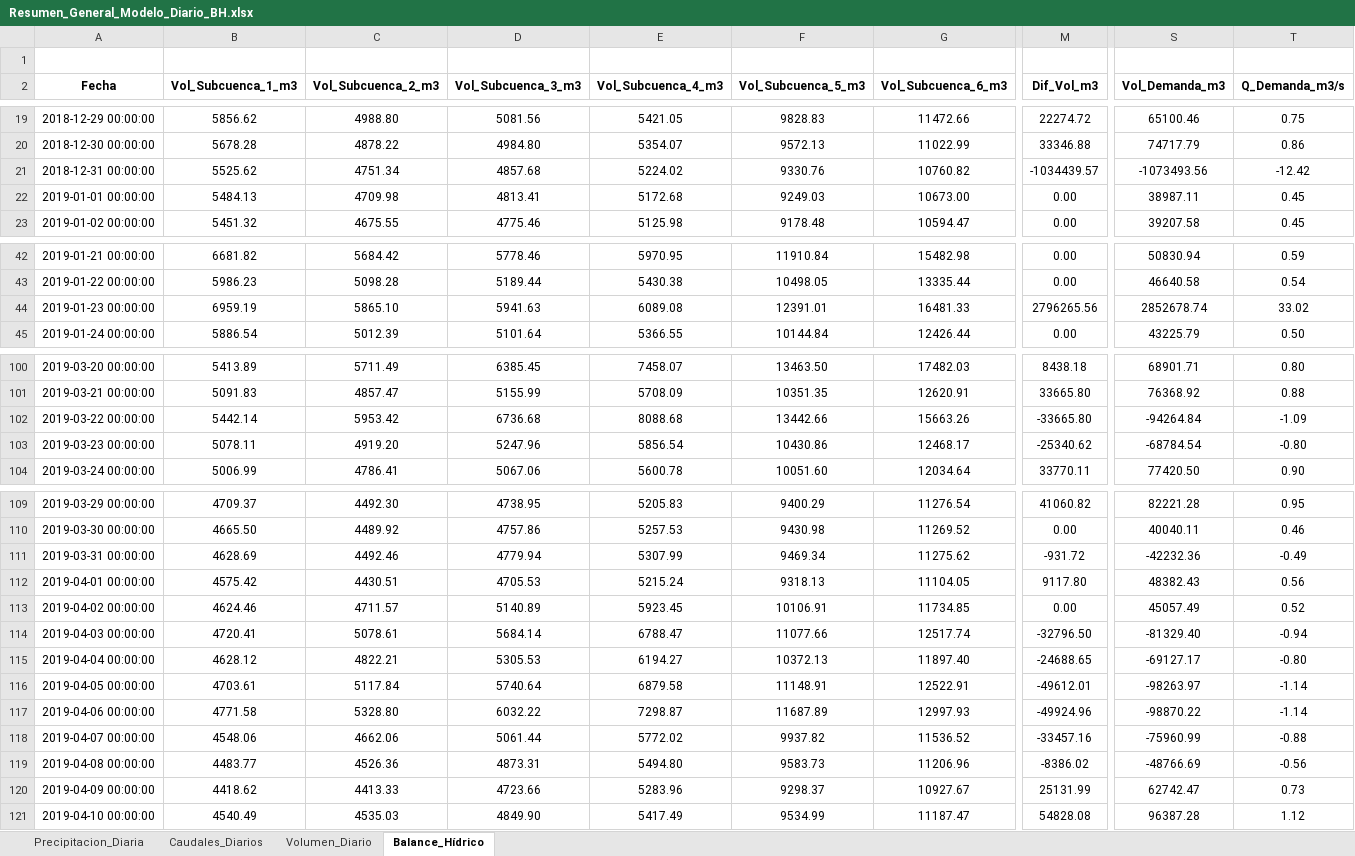
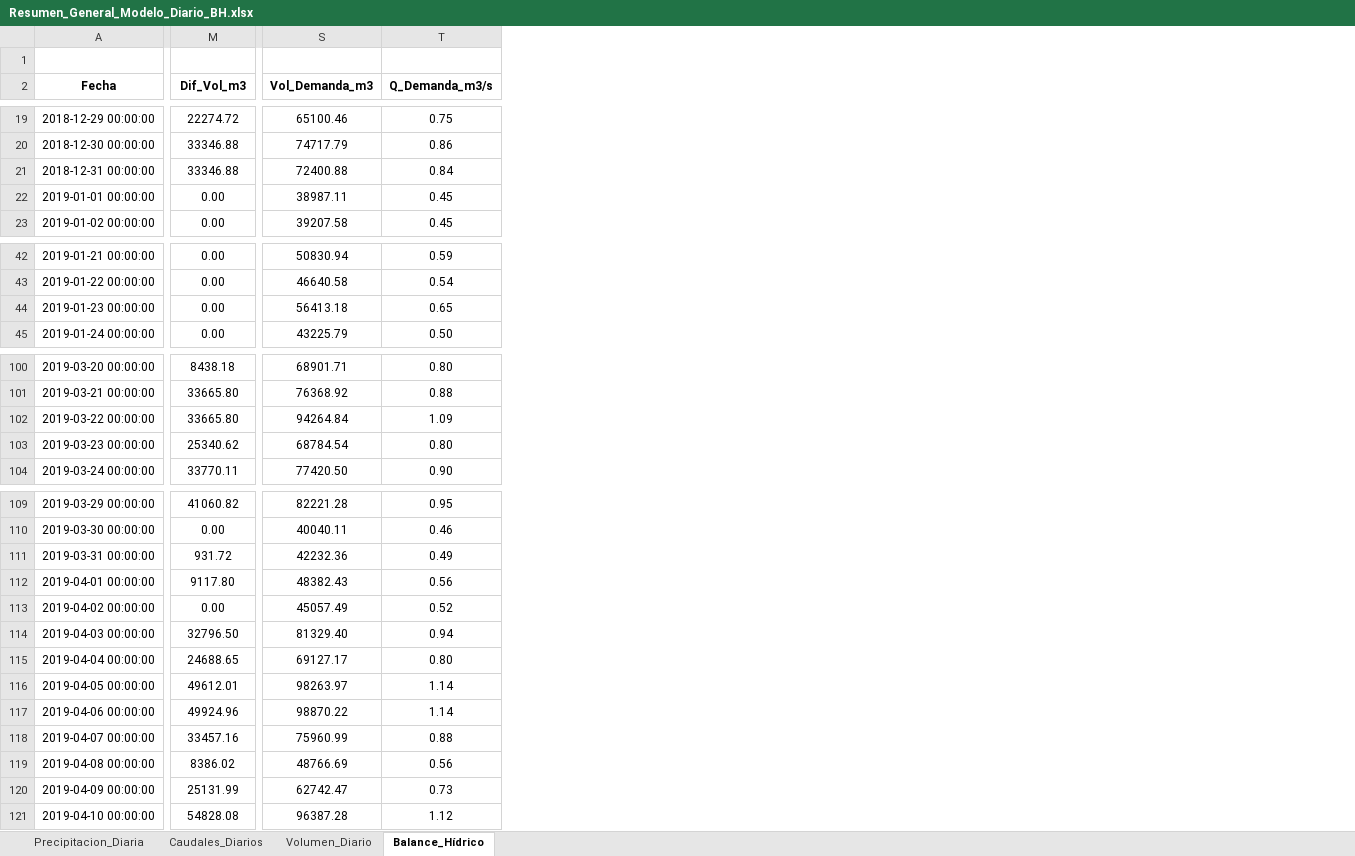
Before and after one commit to jssatuquinga-ssj/BH_V2, an Excel workbook: data/source_original/RESULTADOS/Resumen_General_Modelo_Diario_BH.xlsx, sheet Balance_Hídrico, drawn as a sheet; only a part is shown, gaps mark what is left out; values as stored, in another font and other column widths than the file's, no borders; the diff covers the shown part only; the diff names each change by its address in the sheet, - before the commit and + after, or states it on an @@ line.

Commit message:
balance

```diff
--- a/data/source_original/RESULTADOS/Resumen_General_Modelo_Diario_BH.xlsx (sheet Balance_Hídrico)
+++ b/data/source_original/RESULTADOS/Resumen_General_Modelo_Diario_BH.xlsx (sheet Balance_Hídrico)
@@ column B (Vol_Subcuenca_1_m3) hidden, rows 19-23: 5856.62 | 5678.28 | 5525.62 | 5484.13 | 5451.32; rows 42-45: 6681.82 | 5986.23 | 6959.19 | 5886.54; rows 100-104: 5413.89 | 5091.83 | 5442.14 | 5078.11 | 5006.99; rows 109-121: 4709.37 | 4665.50 | 4628.69 | 4575.42 | 4624.46 | 4720.41 | 4628.12 | 4703.61 | 4771.58 | 4548.06 | 4483.77 | 4418.62 | 4540.49 @@
@@ column C (Vol_Subcuenca_2_m3) hidden, rows 19-23: 4988.80 | 4878.22 | 4751.34 | 4709.98 | 4675.55; rows 42-45: 5684.42 | 5098.28 | 5865.10 | 5012.39; rows 100-104: 5711.49 | 4857.47 | 5953.42 | 4919.20 | 4786.41; rows 109-121: 4492.30 | 4489.92 | 4492.46 | 4430.51 | 4711.57 | 5078.61 | 4822.21 | 5117.84 | 5328.80 | 4662.06 | 4526.36 | 4413.33 | 4535.03 @@
@@ column D (Vol_Subcuenca_3_m3) hidden, rows 19-23: 5081.56 | 4984.80 | 4857.68 | 4813.41 | 4775.46; rows 42-45: 5778.46 | 5189.44 | 5941.63 | 5101.64; rows 100-104: 6385.45 | 5155.99 | 6736.68 | 5247.96 | 5067.06; rows 109-121: 4738.95 | 4757.86 | 4779.94 | 4705.53 | 5140.89 | 5684.14 | 5305.53 | 5740.64 | 6032.22 | 5061.44 | 4873.31 | 4723.66 | 4849.90 @@
@@ column E (Vol_Subcuenca_4_m3) hidden, rows 19-23: 5421.05 | 5354.07 | 5224.02 | 5172.68 | 5125.98; rows 42-45: 5970.95 | 5430.38 | 6089.08 | 5366.55; rows 100-104: 7458.07 | 5708.09 | 8088.68 | 5856.54 | 5600.78; rows 109-121: 5205.83 | 5257.53 | 5307.99 | 5215.24 | 5923.45 | 6788.47 | 6194.27 | 6879.58 | 7298.87 | 5772.02 | 5494.80 | 5283.96 | 5417.49 @@
@@ column F (Vol_Subcuenca_5_m3) hidden, rows 19-23: 9828.83 | 9572.13 | 9330.76 | 9249.03 | 9178.48; rows 42-45: 11910.84 | 10498.05 | 12391.01 | 10144.84; rows 100-104: 13463.50 | 10351.35 | 13442.66 | 10430.86 | 10051.60; rows 109-121: 9400.29 | 9430.98 | 9469.34 | 9318.13 | 10106.91 | 11077.66 | 10372.13 | 11148.91 | 11687.89 | 9937.82 | 9583.73 | 9298.37 | 9534.99 @@
@@ column G (Vol_Subcuenca_6_m3) hidden, rows 19-23: 11472.66 | 11022.99 | 10760.82 | 10673.00 | 10594.47; rows 42-45: 15482.98 | 13335.44 | 16481.33 | 12426.44; rows 100-104: 17482.03 | 12620.91 | 15663.26 | 12468.17 | 12034.64; rows 109-121: 11276.54 | 11269.52 | 11275.62 | 11104.05 | 11734.85 | 12517.74 | 11897.40 | 12522.91 | 12997.93 | 11536.52 | 11206.96 | 10927.67 | 11187.47 @@
-M21 (Dif_Vol_m3): -1034439.57
+M21 (Dif_Vol_m3): 33346.88
-S21 (Vol_Demanda_m3): -1073493.56
+S21 (Vol_Demanda_m3): 72400.88
-T21 (Q_Demanda_m3/s): -12.42
+T21 (Q_Demanda_m3/s): 0.84
-M44 (Dif_Vol_m3): 2796265.56
+M44 (Dif_Vol_m3): 0.00
-S44 (Vol_Demanda_m3): 2852678.74
+S44 (Vol_Demanda_m3): 56413.18
-T44 (Q_Demanda_m3/s): 33.02
+T44 (Q_Demanda_m3/s): 0.65
-M102 (Dif_Vol_m3): -33665.80
+M102 (Dif_Vol_m3): 33665.80
-S102 (Vol_Demanda_m3): -94264.84
+S102 (Vol_Demanda_m3): 94264.84
-T102 (Q_Demanda_m3/s): -1.09
+T102 (Q_Demanda_m3/s): 1.09
-M103 (Dif_Vol_m3): -25340.62
+M103 (Dif_Vol_m3): 25340.62
-S103 (Vol_Demanda_m3): -68784.54
+S103 (Vol_Demanda_m3): 68784.54
-T103 (Q_Demanda_m3/s): -0.80
+T103 (Q_Demanda_m3/s): 0.80
-M111 (Dif_Vol_m3): -931.72
+M111 (Dif_Vol_m3): 931.72
-S111 (Vol_Demanda_m3): -42232.36
+S111 (Vol_Demanda_m3): 42232.36
-T111 (Q_Demanda_m3/s): -0.49
+T111 (Q_Demanda_m3/s): 0.49
-M114 (Dif_Vol_m3): -32796.50
+M114 (Dif_Vol_m3): 32796.50
-S114 (Vol_Demanda_m3): -81329.40
+S114 (Vol_Demanda_m3): 81329.40
-T114 (Q_Demanda_m3/s): -0.94
+T114 (Q_Demanda_m3/s): 0.94
-M115 (Dif_Vol_m3): -24688.65
+M115 (Dif_Vol_m3): 24688.65
-S115 (Vol_Demanda_m3): -69127.17
+S115 (Vol_Demanda_m3): 69127.17
-T115 (Q_Demanda_m3/s): -0.80
+T115 (Q_Demanda_m3/s): 0.80
-M116 (Dif_Vol_m3): -49612.01
+M116 (Dif_Vol_m3): 49612.01
-S116 (Vol_Demanda_m3): -98263.97
+S116 (Vol_Demanda_m3): 98263.97
-T116:T117 (Q_Demanda_m3/s): -1.14
+T116:T117 (Q_Demanda_m3/s): 1.14
-M117 (Dif_Vol_m3): -49924.96
+M117 (Dif_Vol_m3): 49924.96
-S117 (Vol_Demanda_m3): -98870.22
+S117 (Vol_Demanda_m3): 98870.22
-M118 (Dif_Vol_m3): -33457.16
+M118 (Dif_Vol_m3): 33457.16
-S118 (Vol_Demanda_m3): -75960.99
+S118 (Vol_Demanda_m3): 75960.99
-T118 (Q_Demanda_m3/s): -0.88
+T118 (Q_Demanda_m3/s): 0.88
-M119 (Dif_Vol_m3): -8386.02
+M119 (Dif_Vol_m3): 8386.02
-S119 (Vol_Demanda_m3): -48766.69
+S119 (Vol_Demanda_m3): 48766.69
-T119 (Q_Demanda_m3/s): -0.56
+T119 (Q_Demanda_m3/s): 0.56
```
Also changed, not shown: 2 removed columns and 25 edited cells elsewhere in this sheet, formulas that keep their value, 4 other files.
